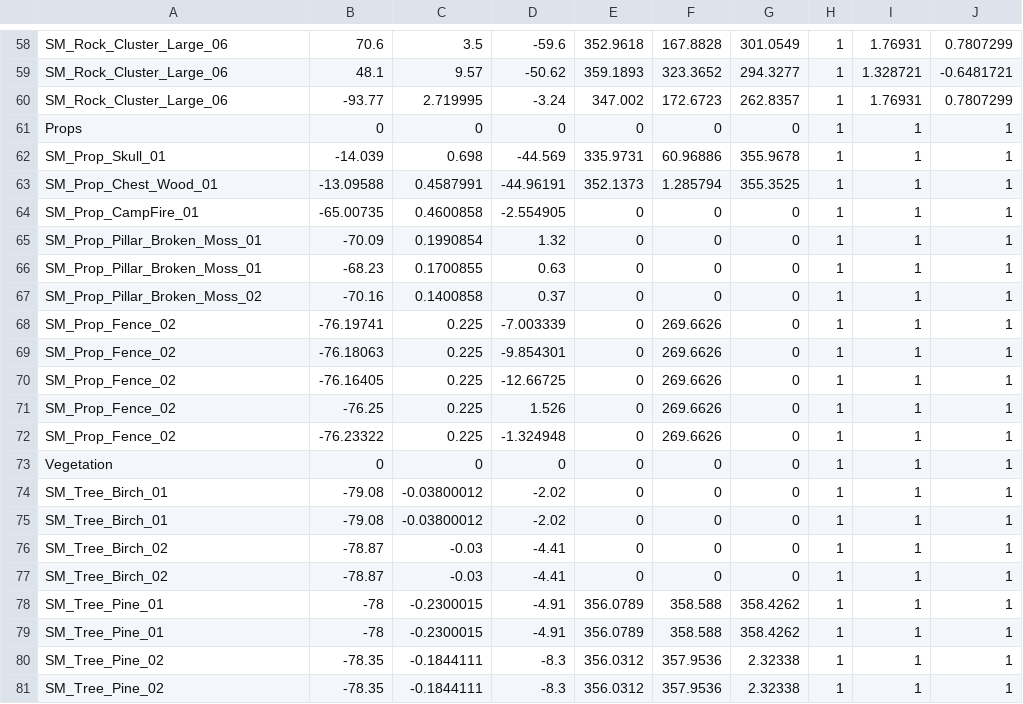
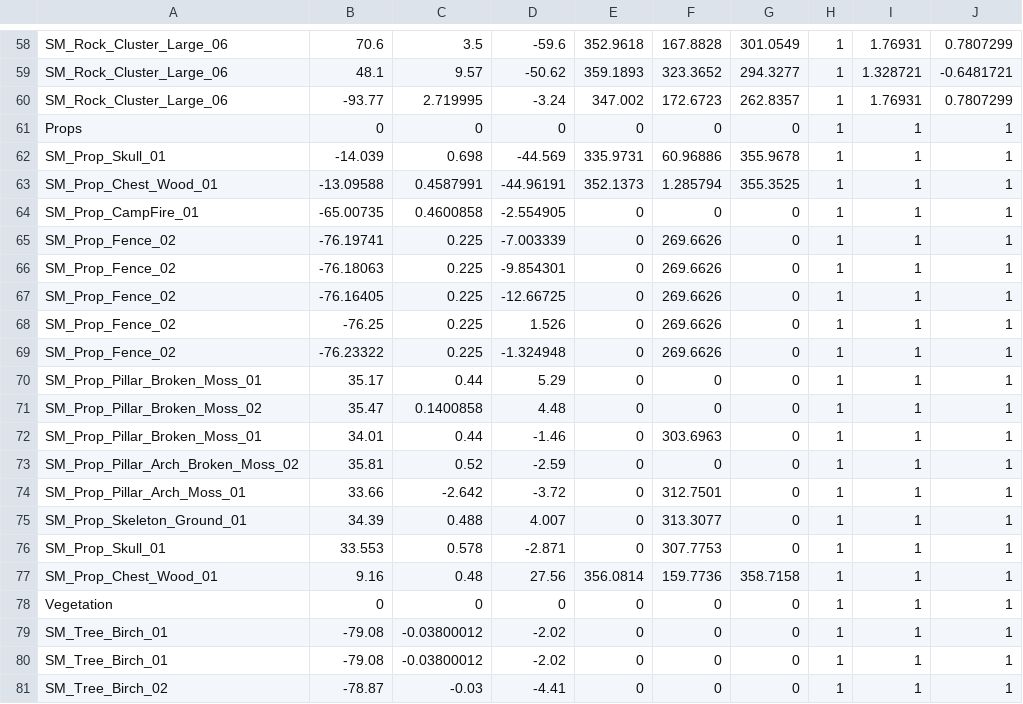
Before and after one commit to mhoow6/Portfolio-3D-Single-Game, a CSV file: Assets/Resources/Tables/Forest.csv, drawn as a sheet; only a part is shown, gaps mark what is left out; the shorter side is filled out with more unchanged rows; removed rows and columns are numbered as before the commit, all else as after; the diff names each change by its address in the sheet, - before the commit and + after, or states it on an @@ line.

```diff
--- a/Assets/Resources/Tables/Forest.csv
+++ b/Assets/Resources/Tables/Forest.csv
-row 65: SM_Prop_Pillar_Broken_Moss_01 | -70.09 | 0.1990854 | 1.32 | 0 | 0 | 0 | 1 | 1 | 1
-row 66: SM_Prop_Pillar_Broken_Moss_01 | -68.23 | 0.1700855 | 0.63 | 0 | 0 | 0 | 1 | 1 | 1
-row 67: SM_Prop_Pillar_Broken_Moss_02 | -70.16 | 0.1400858 | 0.37 | 0 | 0 | 0 | 1 | 1 | 1
+row 70: SM_Prop_Pillar_Broken_Moss_01 | 35.17 | 0.44 | 5.29 | 0 | 0 | 0 | 1 | 1 | 1
+row 71: SM_Prop_Pillar_Broken_Moss_02 | 35.47 | 0.1400858 | 4.48 | 0 | 0 | 0 | 1 | 1 | 1
+row 72: SM_Prop_Pillar_Broken_Moss_01 | 34.01 | 0.44 | -1.46 | 0 | 303.6963 | 0 | 1 | 1 | 1
+row 73: SM_Prop_Pillar_Arch_Broken_Moss_02 | 35.81 | 0.52 | -2.59 | 0 | 0 | 0 | 1 | 1 | 1
+row 74: SM_Prop_Pillar_Arch_Moss_01 | 33.66 | -2.642 | -3.72 | 0 | 312.7501 | 0 | 1 | 1 | 1
+row 75: SM_Prop_Skeleton_Ground_01 | 34.39 | 0.488 | 4.007 | 0 | 313.3077 | 0 | 1 | 1 | 1
+row 76: SM_Prop_Skull_01 | 33.553 | 0.578 | -2.871 | 0 | 307.7753 | 0 | 1 | 1 | 1
+row 77: SM_Prop_Chest_Wood_01 | 9.16 | 0.48 | 27.56 | 356.0814 | 159.7736 | 358.7158 | 1 | 1 | 1
```
Also changed, not shown: 3 other files.
